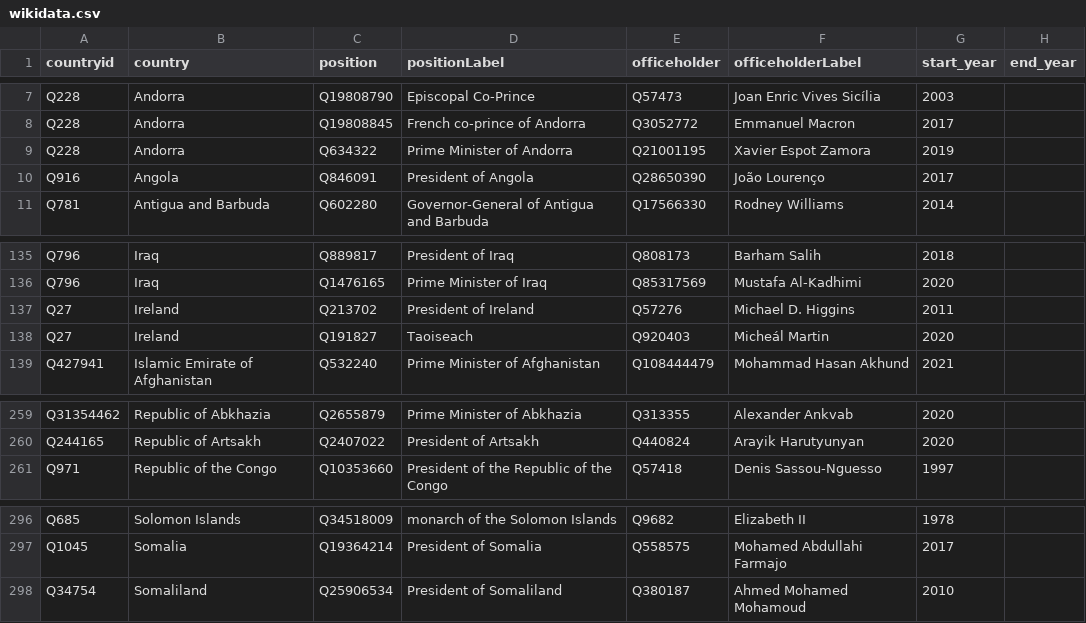
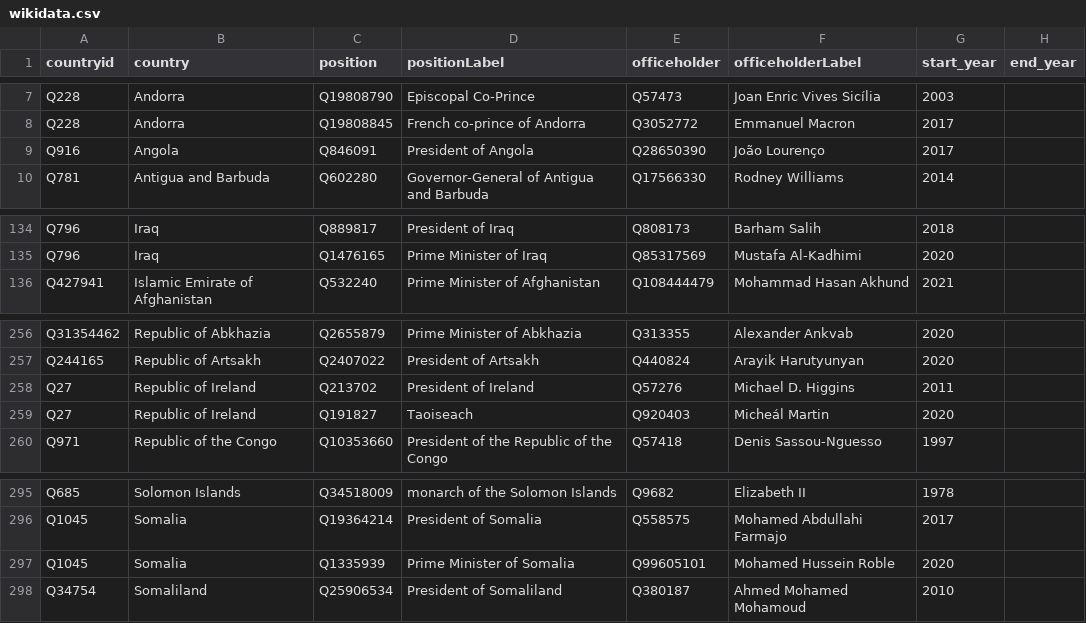
Before and after one commit to every-politician-scrapers/world-leaders-2021, a CSV file: data/wikidata.csv, drawn as a sheet; only a part is shown, gaps mark what is left out; removed rows and columns are numbered as before the commit, all else as after; the diff names each change by its address in the sheet, - before the commit and + after, or states it on an @@ line.

```diff
--- a/data/wikidata.csv
+++ b/data/wikidata.csv
-row 9: Q228 | Andorra | Q634322 | Prime Minister of Andorra | Q21001195 | Xavier Espot Zamora | 2019
-row 137: Q27 | Ireland | Q213702 | President of Ireland | Q57276 | Michael D. Higgins | 2011
-row 138: Q27 | Ireland | Q191827 | Taoiseach | Q920403 | Micheál Martin | 2020
+row 258: Q27 | Republic of Ireland | Q213702 | President of Ireland | Q57276 | Michael D. Higgins | 2011
+row 259: Q27 | Republic of Ireland | Q191827 | Taoiseach | Q920403 | Micheál Martin | 2020
+row 297: Q1045 | Somalia | Q1335939 | Prime Minister of Somalia | Q99605101 | Mohamed Hussein Roble | 2020
```
Also changed, not shown: data/diff.csv.
